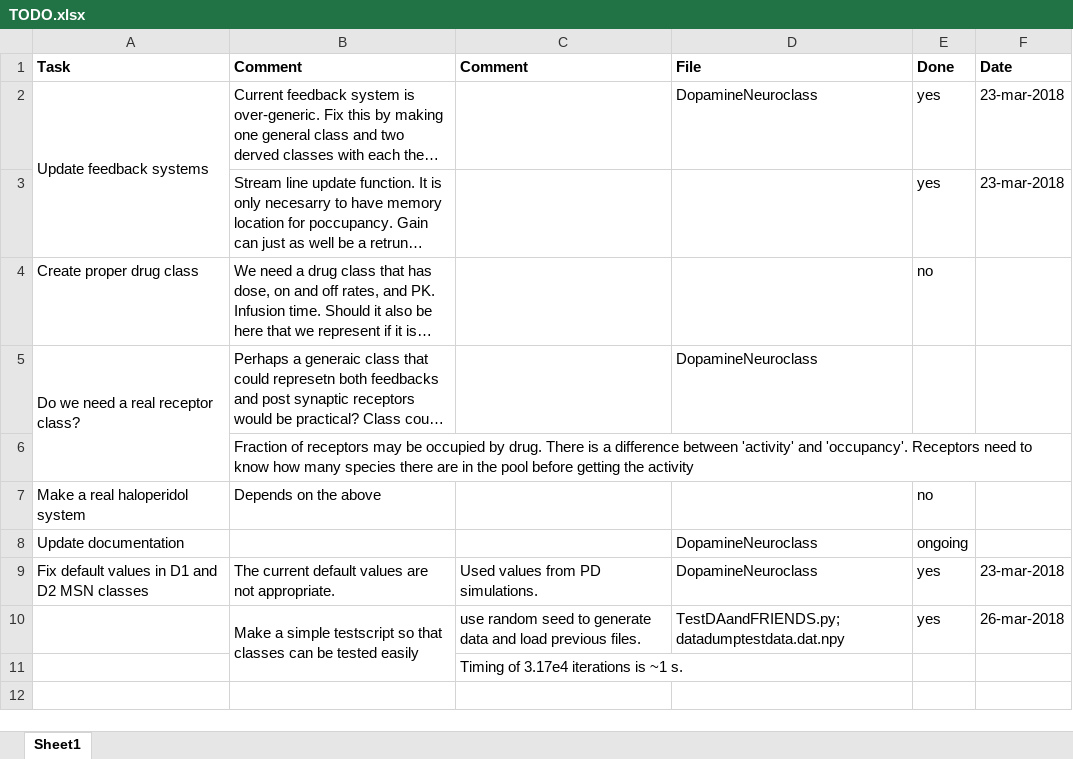
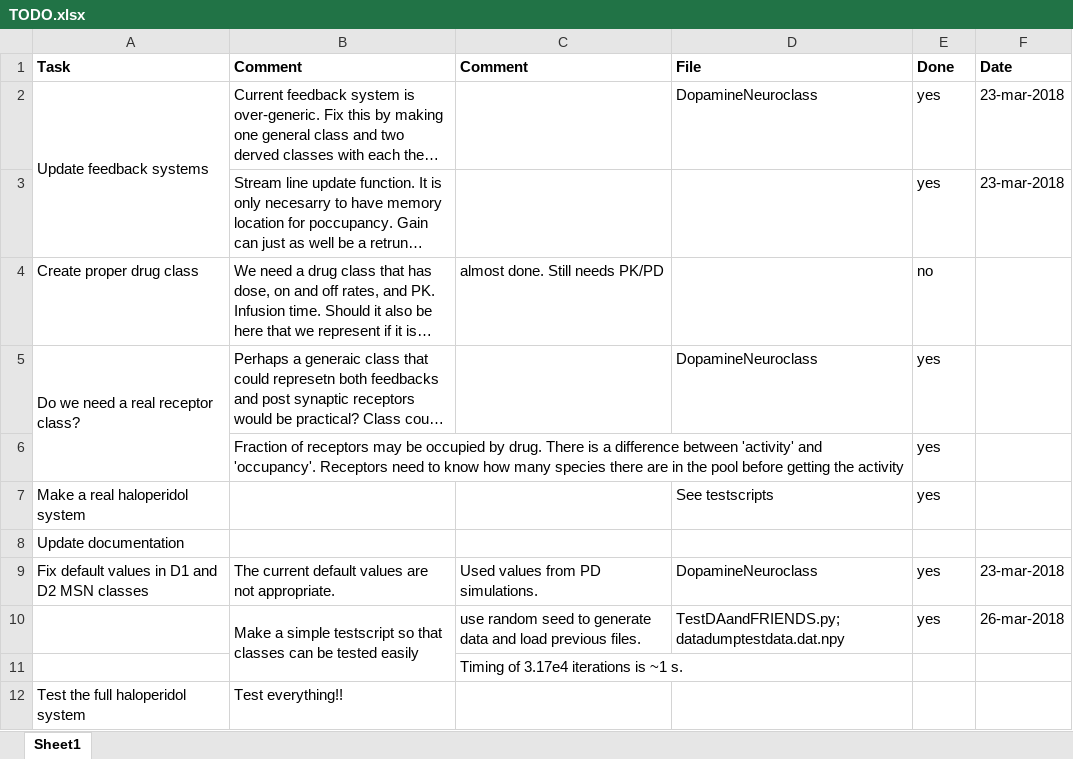
Before and after one commit to Lundbeck-Biometrics/Dopamine-Simulation-Tools, an Excel workbook: TODO.xlsx, sheet Sheet1, drawn as a sheet; long unchanged cells end in …; values as stored, in another font and other column widths than the file's, no borders; removed rows and columns are numbered as before the commit, all else as after; the diff names each change by its address in the sheet, - before the commit and + after, or states it on an @@ line.

Commit message:
Updated TODO.xlsx

```diff
--- a/TODO.xlsx (sheet Sheet1)
+++ b/TODO.xlsx (sheet Sheet1)
-C4 (Comment): (empty)
+C4 (Comment): almost done. Still needs PK/PD
-E5:E6 (Done): (empty)
+E5:E6 (Done): yes
-row 7: Make a real haloperidol system | Depends on the above |  |  | no
-row 8: Update documentation |  |  | DopamineNeuroclass | ongoing
+row 7: Make a real haloperidol system |  |  | See testscripts | yes
+row 8: Update documentation
+row 12: Test the full haloperidol system | Test everything!!
```
